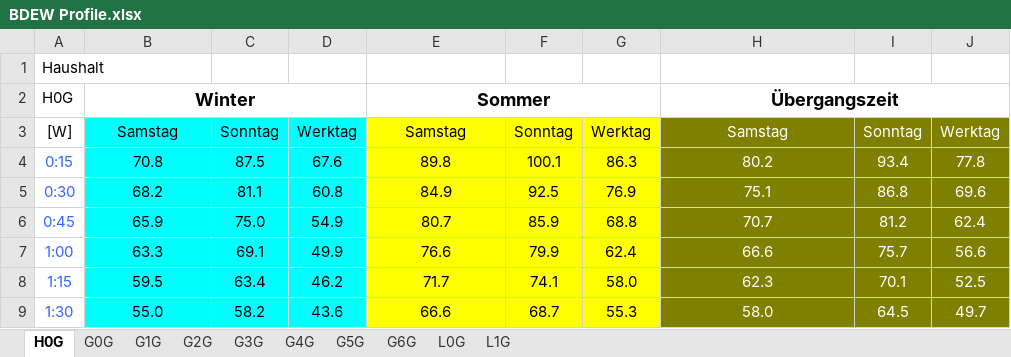
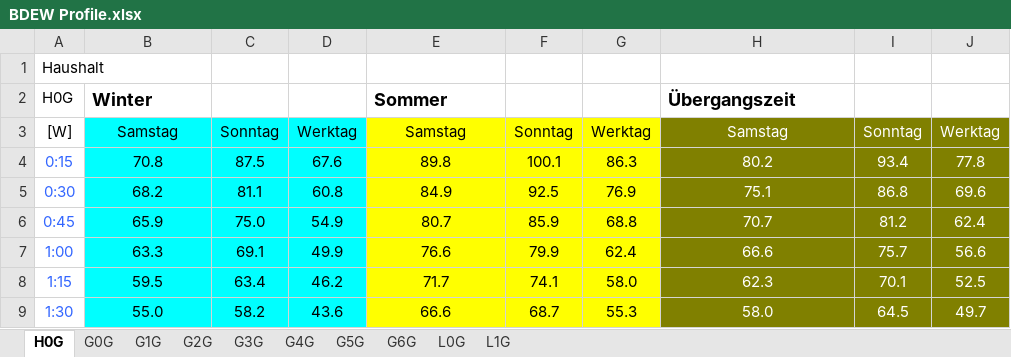
Before and after one commit to jnettels/lpagg, an Excel workbook: lpagg/resources_load/BDEW Profile.xlsx, sheet H0G, drawn as a sheet; only a part is shown; values as stored, in another font and other column widths than the file's, no borders; the diff names each change by its address in the sheet, - before the commit and + after, or states it on an @@ line.

Commit message:
Update Excel source files
No values were changed, only empty rows deleted.
But the files were read incorrectly, now they work again.

```diff
--- a/lpagg/resources_load/BDEW Profile.xlsx (sheet H0G)
+++ b/lpagg/resources_load/BDEW Profile.xlsx (sheet H0G)
-B2 alignment: center
+B2 alignment: left
-B2:D2 merged
-E2 alignment: center
+E2 alignment: left
-E2:G2 merged
-H2 alignment: center
+H2 alignment: left
-H2:J2 merged
```
Also changed, not shown: lpagg/resources_load/DOE Profile TWE.xlsx.
